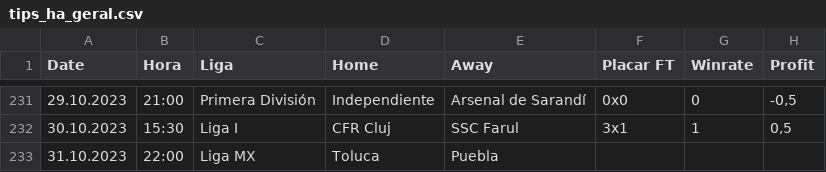
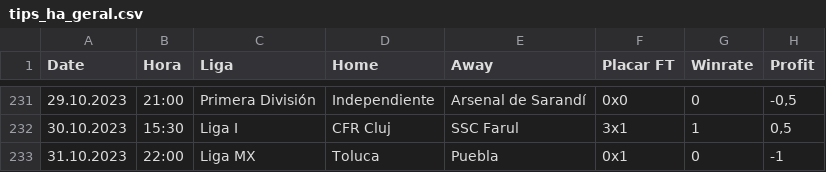
Before and after one commit to scooby75/bdfootball, a CSV file: tips_ha_geral.csv, drawn as a sheet; only a part is shown, gaps mark what is left out.

```diff
--- a/tips_ha_geral.csv
+++ b/tips_ha_geral.csv
@@ -232,2 +232,2 @@ Date,Hora,Liga,Home,Away,Placar FT,Winrate,Profit
 30.10.2023,15:30,Liga I,CFR Cluj,SSC Farul,3x1,1,"0,5"
-31.10.2023,22:00,Liga MX,Toluca,Puebla,,,
+31.10.2023,22:00,Liga MX,Toluca,Puebla,0x1,0,-1
```
Also changed, not shown: last4_away_geral.csv, last4_geral.csv.
